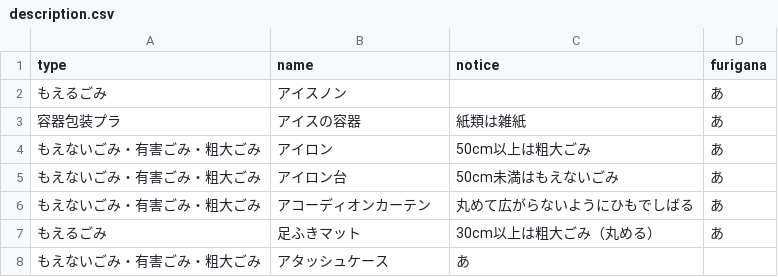
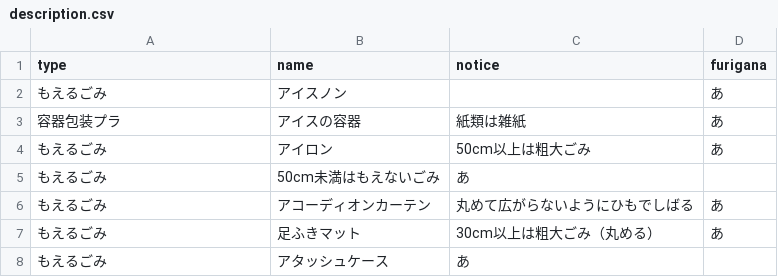
Before and after one commit to kimosabekun/5374, a CSV file: data/description.csv, drawn as a sheet.

Commit message:
Update description.csv

```diff
--- a/data/description.csv
+++ b/data/description.csv
@@ -3,6 +3,6 @@ type,name,notice,furigana
 容器包装プラ,アイスの容器,紙類は雑紙,あ
-もえないごみ・有害ごみ・粗大ごみ,アイロン,50cm以上は粗大ごみ,あ
-もえないごみ・有害ごみ・粗大ごみ,アイロン台,50cm未満はもえないごみ,あ
-もえないごみ・有害ごみ・粗大ごみ,アコーディオンカーテン,丸めて広がらないようにひもでしばる,あ
+もえるごみ,アイロン,50cm以上は粗大ごみ,あ
+もえるごみ,50cm未満はもえないごみ,あ
+もえるごみ,アコーディオンカーテン,丸めて広がらないようにひもでしばる,あ
 もえるごみ,足ふきマット,30cm以上は粗大ごみ（丸める）,あ
-もえないごみ・有害ごみ・粗大ごみ,アタッシュケース,あ
+もえるごみ,アタッシュケース,あ
```
